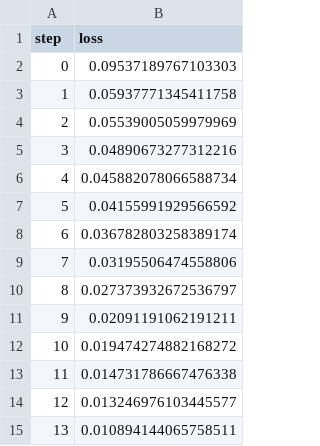
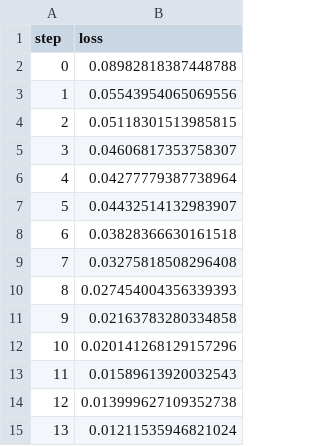
Before and after one commit to ManchesterBioinference/mRNA_LLM, a TSV file: dvclive/TE/plots/metrics/train/loss.tsv, drawn as a sheet.

```diff
--- a/dvclive/TE/plots/metrics/train/loss.tsv
+++ b/dvclive/TE/plots/metrics/train/loss.tsv
@@ -1,15 +1,15 @@
 step	loss
-0	0.09537189767103303
-1	0.05937771345411758
-2	0.05539005059979969
-3	0.04890673277312216
-4	0.045882078066588734
-5	0.04155991929566592
-6	0.036782803258389174
-7	0.03195506474558806
-8	0.027373932672536797
-9	0.02091191062191211
-10	0.019474274882168272
-11	0.014731786667476338
-12	0.013246976103445577
-13	0.010894144065758511
+0	0.08982818387448788
+1	0.05543954065069556
+2	0.05118301513985815
+3	0.04606817353758307
+4	0.04277779387738964
+5	0.04432514132983907
+6	0.03828366630161518
+7	0.03275818508296408
+8	0.027454004356339393
+9	0.02163783280334858
+10	0.020141268129157296
+11	0.01589613920032543
+12	0.013999627109352738
+13	0.01211535946821024
```
Also changed, not shown: dvclive/TE/plots/metrics/train/corr.tsv, dvclive/TE/plots/metrics/train/spearmanr.tsv, 12 other files.
